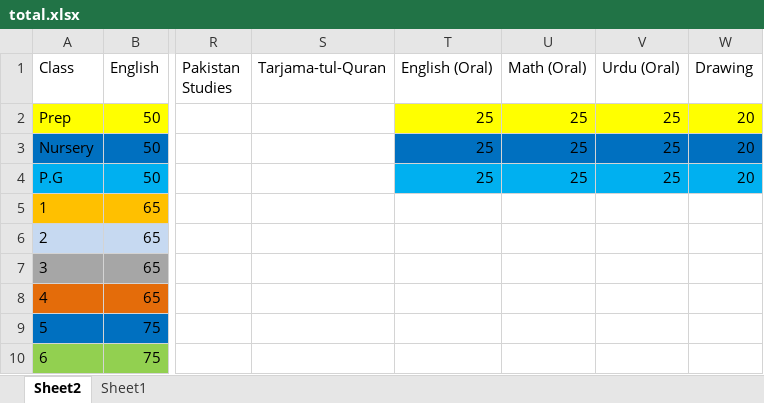
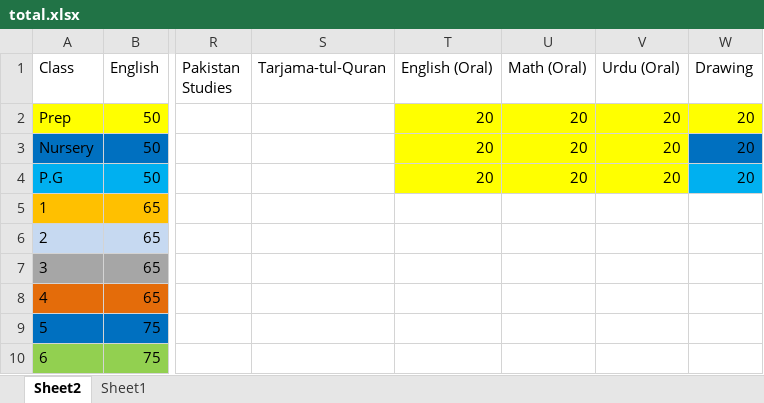
Before and after one commit to uschoolspk-byte/Results, an Excel workbook: data/total.xlsx, sheet Sheet2, drawn as a sheet; only a part is shown, gaps mark what is left out; values as stored, in another font and other column widths than the file's, no borders; the diff names each change by its address in the sheet, - before the commit and + after, or states it on an @@ line.

Commit message:
Add files via upload

```diff
--- a/data/total.xlsx (sheet Sheet2)
+++ b/data/total.xlsx (sheet Sheet2)
-T2:T4 (English (Oral)): 25
+T2:T4 (English (Oral)): 20
-U2:U4 (Math (Oral)): 25
+U2:U4 (Math (Oral)): 20
-V2:V4 (Urdu (Oral)): 25
+V2:V4 (Urdu (Oral)): 20
-T3:V3 fill: #0070C0
+T3:V3 fill: #FFFF00
-T4:V4 fill: #00B0F0
+T4:V4 fill: #FFFF00
```
